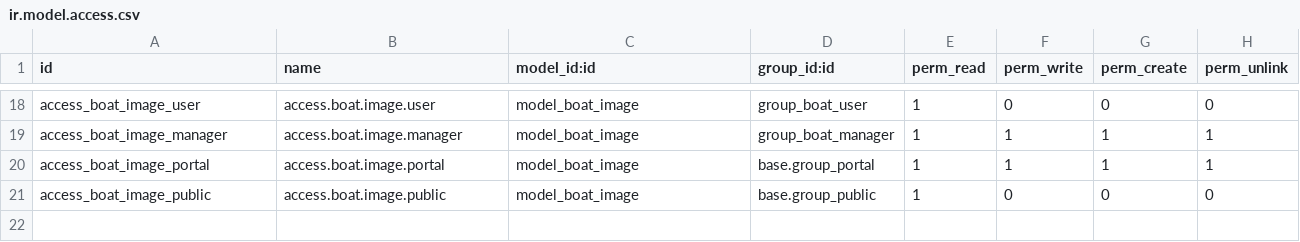
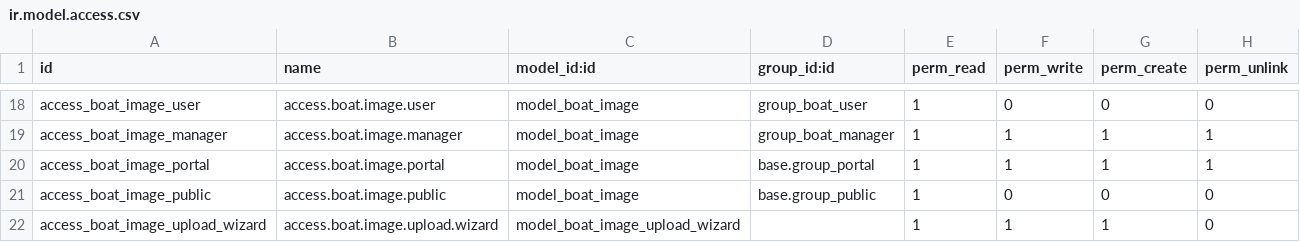
Before and after one commit to truents1/odoo-boats, a CSV file: custom-addons/boat_base/security/ir.model.access.csv, drawn as a sheet; only a part is shown, gaps mark what is left out.

```diff
--- a/custom-addons/boat_base/security/ir.model.access.csv
+++ b/custom-addons/boat_base/security/ir.model.access.csv
@@ -21 +21,2 @@ access_boat_image_portal,access.boat.image.portal,model_boat_image,base.group_po
 access_boat_image_public,access.boat.image.public,model_boat_image,base.group_public,1,0,0,0
+access_boat_image_upload_wizard,access.boat.image.upload.wizard,model_boat_image_upload_wizard,,1,1,1,0
```
Also changed, not shown: 5 other files.
